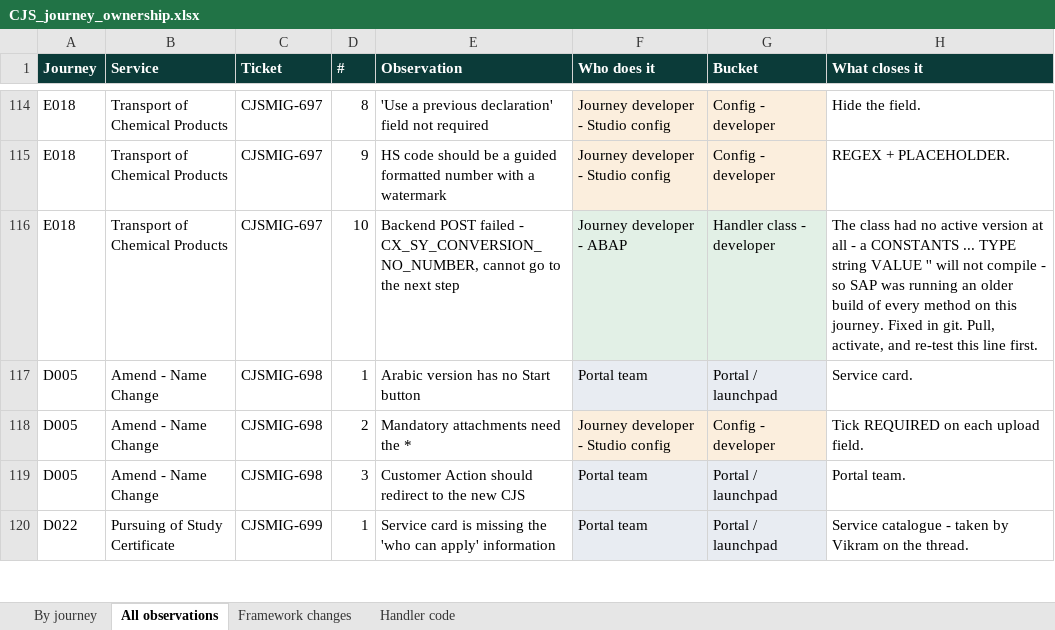
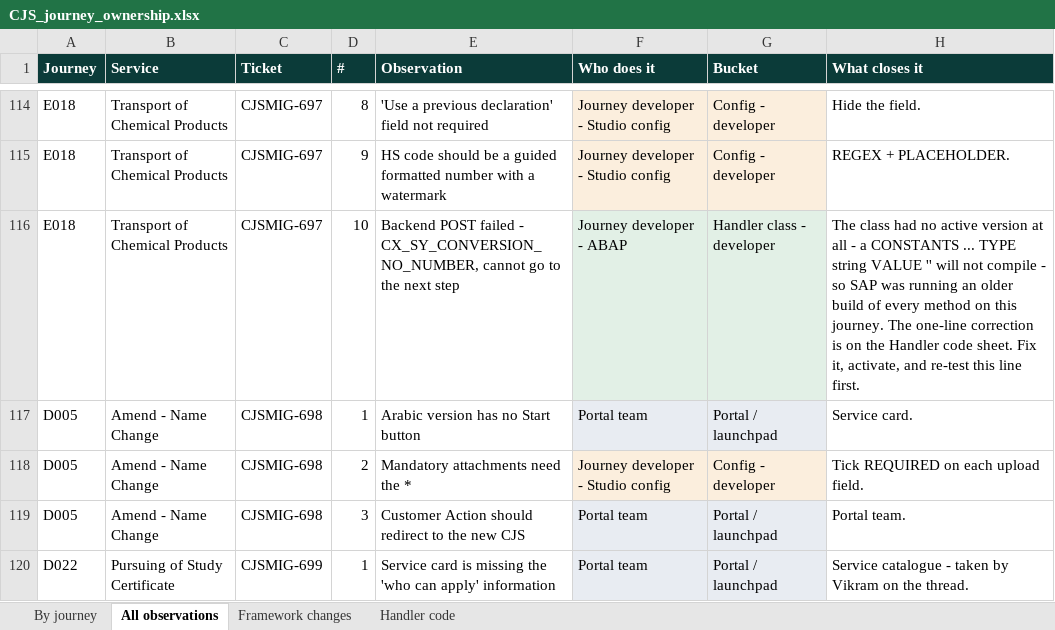
Before and after one commit to ega-vk-5794/CJS, an Excel workbook: doc/tickets/CJS_journey_ownership.xlsx, sheet All observations, drawn as a sheet; only a part is shown, gaps mark what is left out; values as stored, in another font and other column widths than the file's, no borders; the diff names each change by its address in the sheet, - before the commit and + after, or states it on an @@ line.

```diff
--- a/doc/tickets/CJS_journey_ownership.xlsx (sheet All observations)
+++ b/doc/tickets/CJS_journey_ownership.xlsx (sheet All observations)
-H116 (What closes it): …this journey. Fixed in git. Pull, activate, and…
+H116 (What closes it): …this journey. The one-line correction is on the Handler code sheet. Fix it, activate, and…
```
Also changed, not shown: sheet Handler code, 7 other files.
